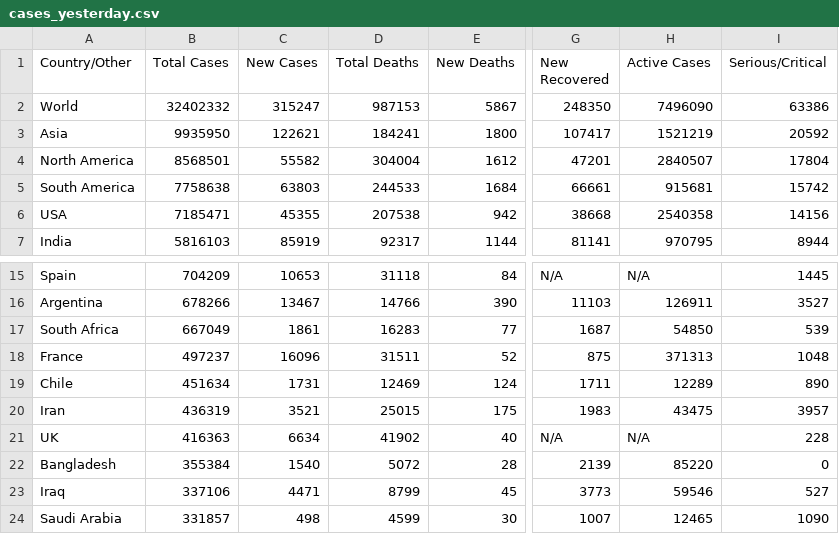
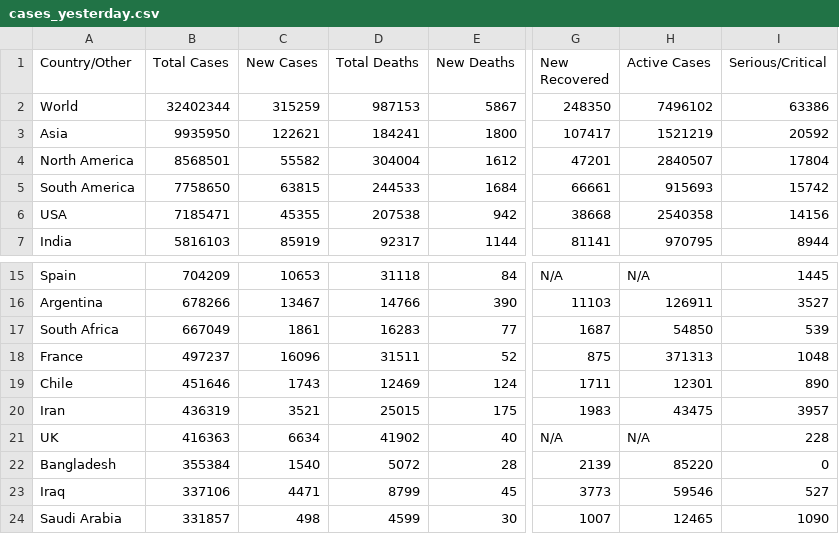
Before and after one commit to innolabglobal/corona-parser, a CSV file: cases_yesterday.csv, drawn as a sheet; only a part is shown, gaps mark what is left out; the diff names each change by its address in the sheet, - before the commit and + after, or states it on an @@ line.

```diff
--- a/cases_yesterday.csv
+++ b/cases_yesterday.csv
-B2 (Total Cases): 32402332
+B2 (Total Cases): 32402344
-C2 (New Cases): 315247
+C2 (New Cases): 315259
-H2 (Active Cases): 7496090
+H2 (Active Cases): 7496102
-B5 (Total Cases): 7758638
+B5 (Total Cases): 7758650
-C5 (New Cases): 63803
+C5 (New Cases): 63815
-H5 (Active Cases): 915681
+H5 (Active Cases): 915693
-B19 (Total Cases): 451634
+B19 (Total Cases): 451646
-C19 (New Cases): 1731
+C19 (New Cases): 1743
-H19 (Active Cases): 12289
+H19 (Active Cases): 12301
```
Also changed, not shown: cases.csv, cases_today.csv.
